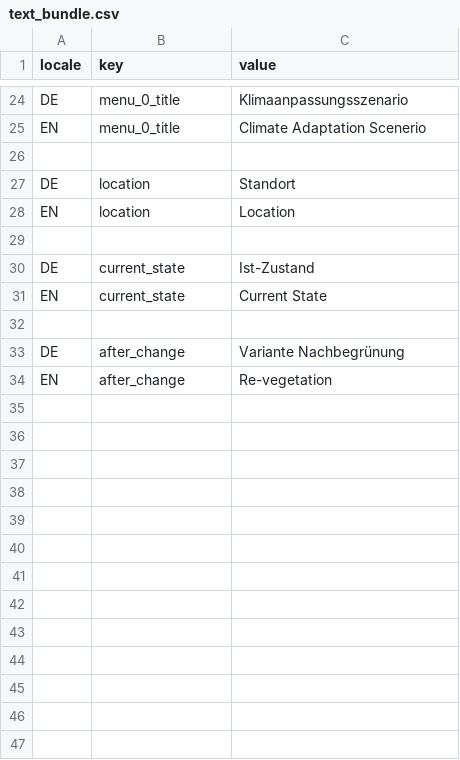
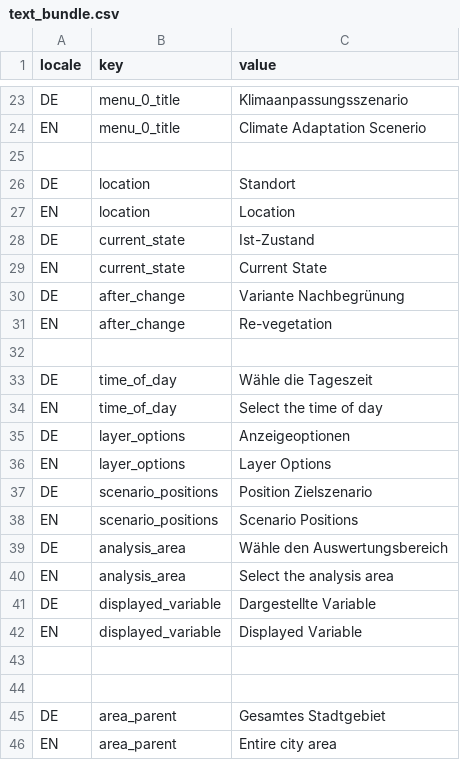
Before and after one commit to shailesh-stha/web_streamlit_palm_de, a CSV file: i18n/text_bundle.csv, drawn as a sheet; only a part is shown, gaps mark what is left out; the diff covers the shown part only.

```diff
--- a/i18n/text_bundle.csv
+++ b/i18n/text_bundle.csv
@@ -29 +27,0 @@ EN,location,"Location"
-
@@ -32 +29,0 @@ EN,current_state,"Current State"
-
@@ -34,0 +32,15 @@ EN,after_change,"Re-vegetation"
+
+DE,time_of_day,Wähle die Tageszeit
+EN,time_of_day,Select the time of day
+DE,layer_options,Anzeigeoptionen
+EN,layer_options,Layer Options
+DE,scenario_positions,Position Zielszenario
+EN,scenario_positions,Scenario Positions
+DE,analysis_area,Wähle den Auswertungsbereich
+EN,analysis_area,Select the analysis area
+DE,displayed_variable,Dargestellte Variable
+EN,displayed_variable,Displayed Variable
+
+
+DE,area_parent,Gesamtes Stadtgebiet
+EN,area_parent,Entire city area
```
Also changed, not shown: 14 added rows, 1 removed row and 1 edited cell elsewhere in this file, 14 other files.
